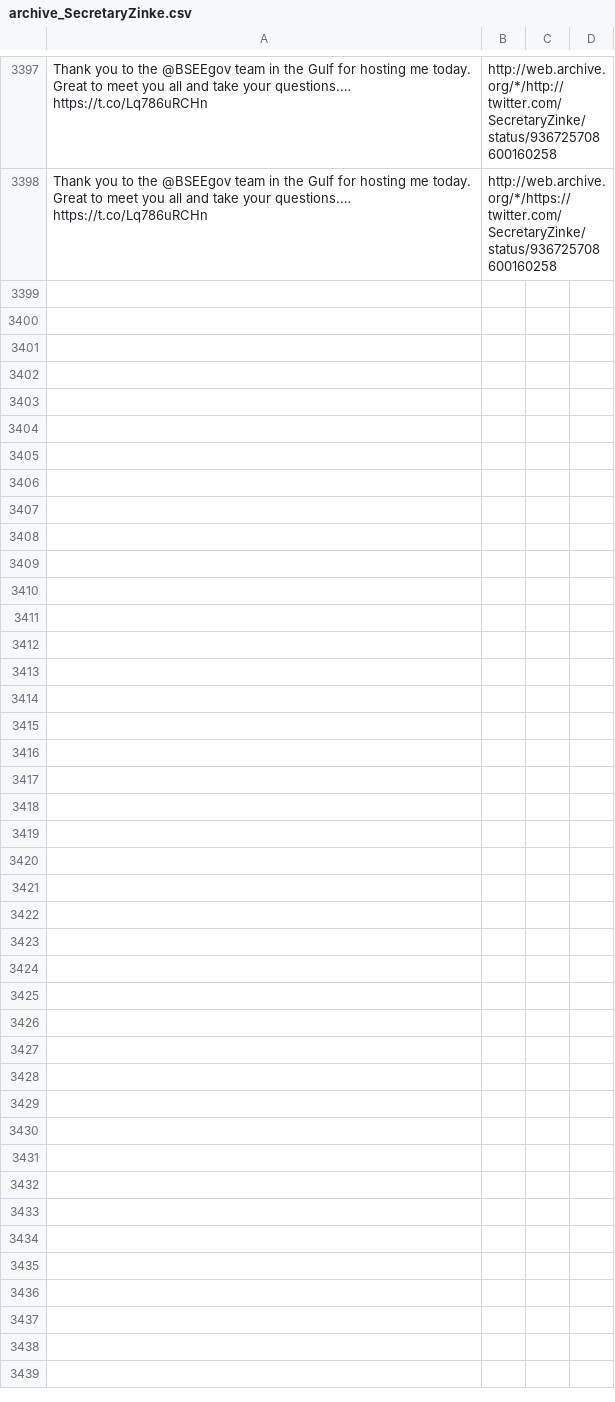
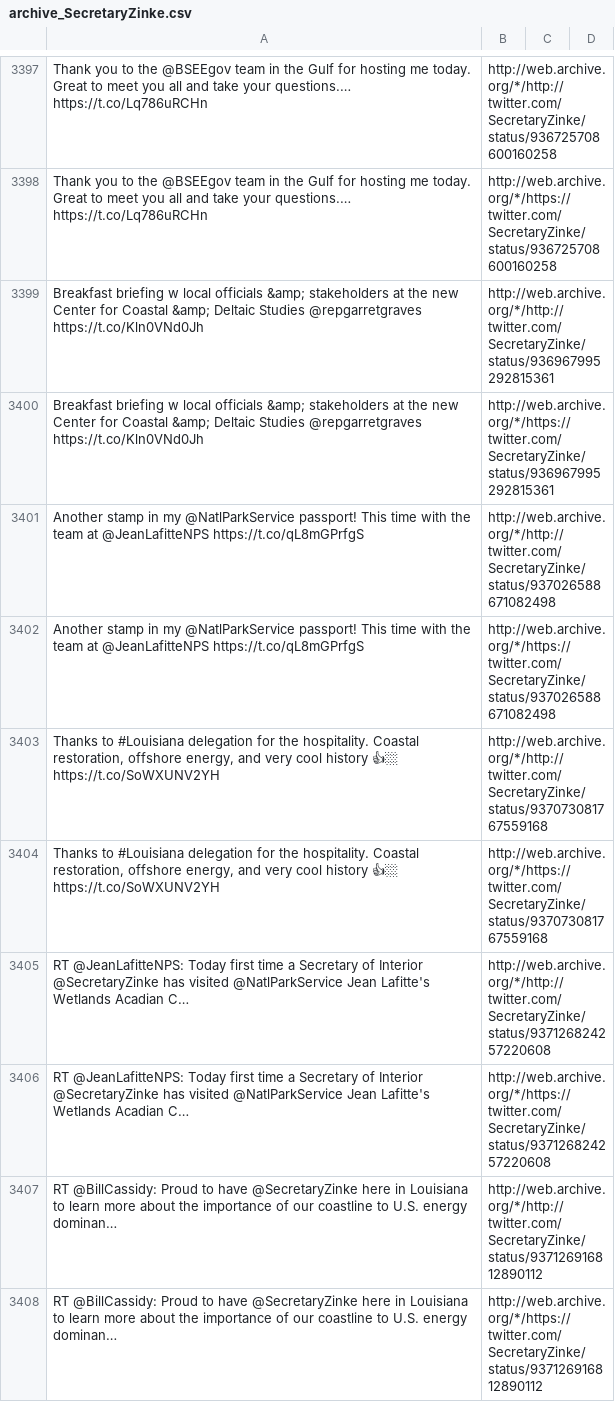
Before and after one commit to patrick-brian-mooney/archive-junta, a CSV file: data/archive_SecretaryZinke.csv, drawn as a sheet; only a part is shown, gaps mark what is left out; the diff names each change by its address in the sheet, - before the commit and + after, or states it on an @@ line.

```diff
--- a/data/archive_SecretaryZinke.csv
+++ b/data/archive_SecretaryZinke.csv
+row 3399: Breakfast briefing w local officials &amp; stakeholders at the new Center for Coastal &amp; Deltaic Studies @repgarretgraves https://t.co/Kln0VNd0Jh | http://web.archive.org/*/http://twitter.com/SecretaryZinke/status/936967995292815361
+row 3400: Breakfast briefing w local officials &amp; stakeholders at the new Center for Coastal &amp; Deltaic Studies @repgarretgraves https://t.co/Kln0VNd0Jh | http://web.archive.org/*/https://twitter.com/SecretaryZinke/status/936967995292815361
+row 3401: Another stamp in my @NatlParkService passport! This time with the team at @JeanLafitteNPS https://t.co/qL8mGPrfgS | http://web.archive.org/*/http://twitter.com/SecretaryZinke/status/937026588671082498
+row 3402: Another stamp in my @NatlParkService passport! This time with the team at @JeanLafitteNPS https://t.co/qL8mGPrfgS | http://web.archive.org/*/https://twitter.com/SecretaryZinke/status/937026588671082498
+row 3403: Thanks to #Louisiana delegation for the hospitality. Coastal restoration, offshore energy, and very cool history 👍🏼 https://t.co/SoWXUNV2YH | http://web.archive.org/*/http://twitter.com/SecretaryZinke/status/937073081767559168
+row 3404: Thanks to #Louisiana delegation for the hospitality. Coastal restoration, offshore energy, and very cool history 👍🏼 https://t.co/SoWXUNV2YH | http://web.archive.org/*/https://twitter.com/SecretaryZinke/status/937073081767559168
+row 3405: RT @JeanLafitteNPS: Today first time a Secretary of Interior @SecretaryZinke has visited @NatlParkService Jean Lafitte's Wetlands Acadian C… | http://web.archive.org/*/http://twitter.com/SecretaryZinke/status/937126824257220608
+row 3406: RT @JeanLafitteNPS: Today first time a Secretary of Interior @SecretaryZinke has visited @NatlParkService Jean Lafitte's Wetlands Acadian C… | http://web.archive.org/*/https://twitter.com/SecretaryZinke/status/937126824257220608
+row 3407: RT @BillCassidy: Proud to have @SecretaryZinke here in Louisiana to learn more about the importance of our coastline to U.S. energy dominan… | http://web.archive.org/*/http://twitter.com/SecretaryZinke/status/937126916812890112
+row 3408: RT @BillCassidy: Proud to have @SecretaryZinke here in Louisiana to learn more about the importance of our coastline to U.S. energy dominan… | http://web.archive.org/*/https://twitter.com/SecretaryZinke/status/937126916812890112
```
Also changed, not shown: data/archive_JessicaDitto45.csv, data/archive_PressSec.csv, 35 other files.
